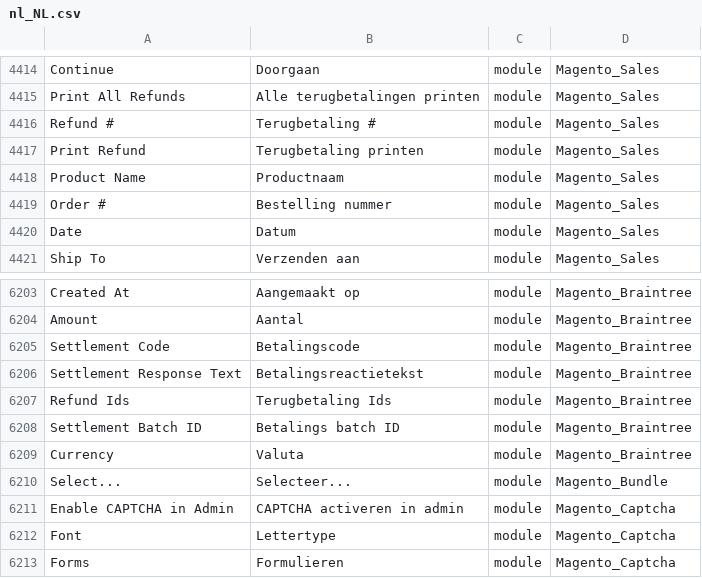
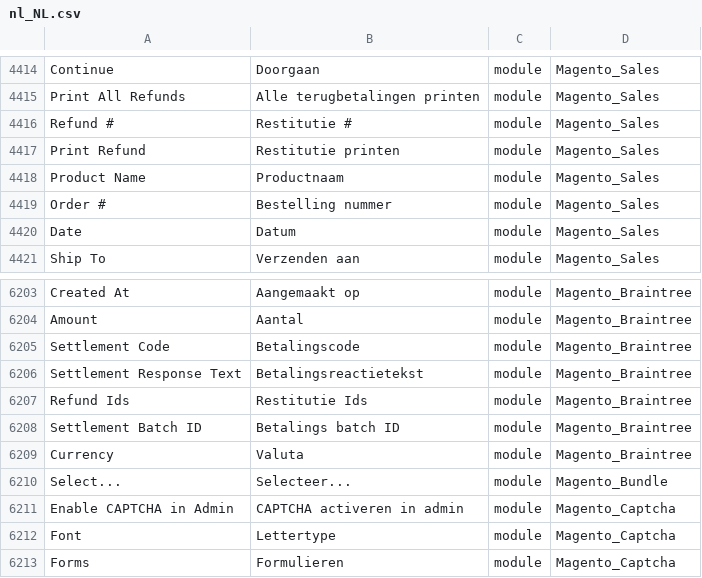
Before and after one commit to rakibabu/language_nl_nl, a CSV file: nl_NL.csv, drawn as a sheet; only a part is shown, gaps mark what is left out.

Commit message:
Auto translate 29/11/2016 00:00:01

```diff
--- a/nl_NL.csv
+++ b/nl_NL.csv
@@ -4420,4 +4420,4 @@ Continue,Doorgaan,module,Magento_Sales
 "Print All Refunds","Alle terugbetalingen printen",module,Magento_Sales
-"Refund #","Terugbetaling #",module,Magento_Sales
-"Print Refund","Terugbetaling printen",module,Magento_Sales
+"Refund #","Restitutie #",module,Magento_Sales
+"Print Refund","Restitutie printen",module,Magento_Sales
 "Product Name",Productnaam,module,Magento_Sales
@@ -6211,3 +6211,3 @@ Amount,Aantal,module,Magento_Braintree
 "Settlement Response Text",Betalingsreactietekst,module,Magento_Braintree
-"Refund Ids","Terugbetaling Ids",module,Magento_Braintree
+"Refund Ids","Restitutie Ids",module,Magento_Braintree
 "Settlement Batch ID","Betalings batch ID",module,Magento_Braintree
```
